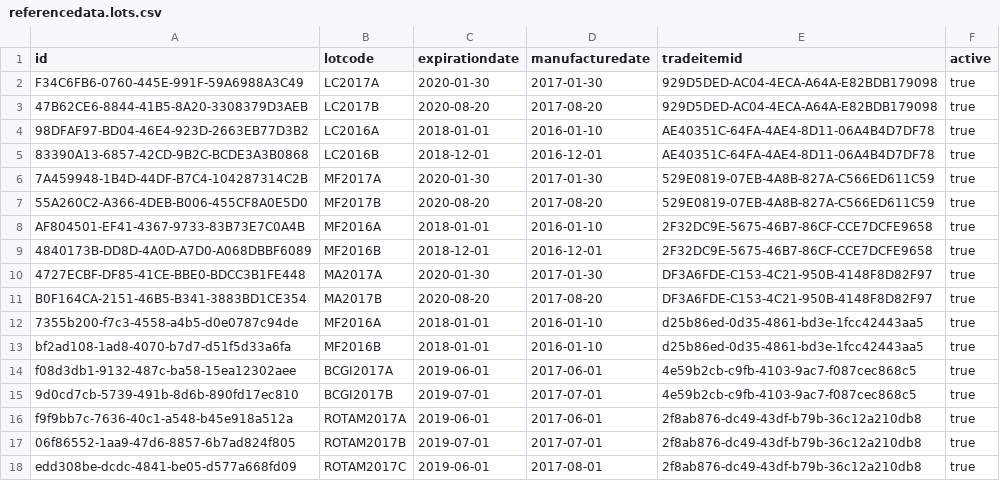
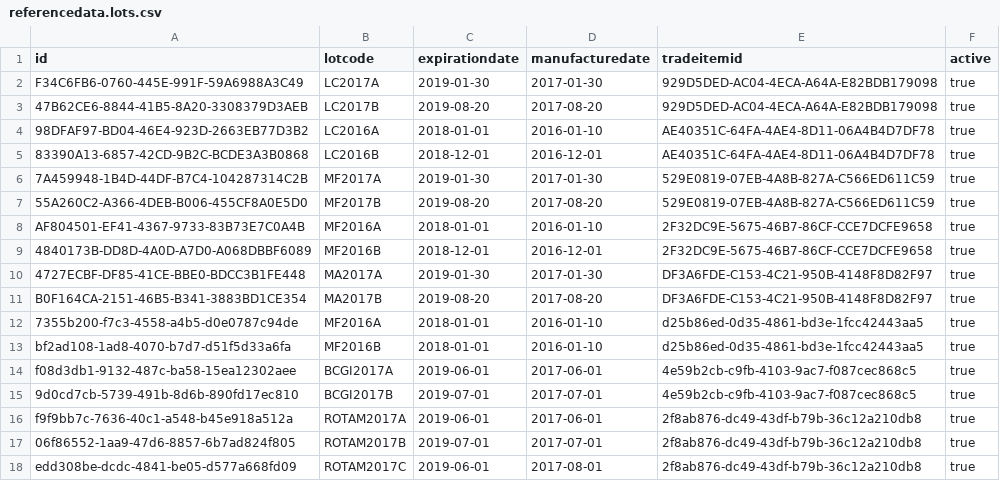
Before and after one commit to OpenLMIS/openlmis-referencedata, a CSV file: src/main/resources/db/demo-data/referencedata.lots.csv, drawn as a sheet.

Commit message:
OLMIS-3186 Fix demo data for lots
Move to earlier expiry dates. As the near expiry logic has been implemented, this demo data would cause some emails to be sent out six months prior to those dates, confusing people.

```diff
--- a/src/main/resources/db/demo-data/referencedata.lots.csv
+++ b/src/main/resources/db/demo-data/referencedata.lots.csv
@@ -1,12 +1,12 @@
 id,lotcode,expirationdate,manufacturedate,tradeitemid,active
-F34C6FB6-0760-445E-991F-59A6988A3C49,LC2017A,2020-01-30,2017-01-30,929D5DED-AC04-4ECA-A64A-E82BDB179098,true
-47B62CE6-8844-41B5-8A20-3308379D3AEB,LC2017B,2020-08-20,2017-08-20,929D5DED-AC04-4ECA-A64A-E82BDB179098,true
+F34C6FB6-0760-445E-991F-59A6988A3C49,LC2017A,2019-01-30,2017-01-30,929D5DED-AC04-4ECA-A64A-E82BDB179098,true
+47B62CE6-8844-41B5-8A20-3308379D3AEB,LC2017B,2019-08-20,2017-08-20,929D5DED-AC04-4ECA-A64A-E82BDB179098,true
 98DFAF97-BD04-46E4-923D-2663EB77D3B2,LC2016A,2018-01-01,2016-01-10,AE40351C-64FA-4AE4-8D11-06A4B4D7DF78,true
 83390A13-6857-42CD-9B2C-BCDE3A3B0868,LC2016B,2018-12-01,2016-12-01,AE40351C-64FA-4AE4-8D11-06A4B4D7DF78,true
-7A459948-1B4D-44DF-B7C4-104287314C2B,MF2017A,2020-01-30,2017-01-30,529E0819-07EB-4A8B-827A-C566ED611C59,true
-55A260C2-A366-4DEB-B006-455CF8A0E5D0,MF2017B,2020-08-20,2017-08-20,529E0819-07EB-4A8B-827A-C566ED611C59,true
+7A459948-1B4D-44DF-B7C4-104287314C2B,MF2017A,2019-01-30,2017-01-30,529E0819-07EB-4A8B-827A-C566ED611C59,true
+55A260C2-A366-4DEB-B006-455CF8A0E5D0,MF2017B,2019-08-20,2017-08-20,529E0819-07EB-4A8B-827A-C566ED611C59,true
 AF804501-EF41-4367-9733-83B73E7C0A4B,MF2016A,2018-01-01,2016-01-10,2F32DC9E-5675-46B7-86CF-CCE7DCFE9658,true
 4840173B-DD8D-4A0D-A7D0-A068DBBF6089,MF2016B,2018-12-01,2016-12-01,2F32DC9E-5675-46B7-86CF-CCE7DCFE9658,true
-4727ECBF-DF85-41CE-BBE0-BDCC3B1FE448,MA2017A,2020-01-30,2017-01-30,DF3A6FDE-C153-4C21-950B-4148F8D82F97,true
-B0F164CA-2151-46B5-B341-3883BD1CE354,MA2017B,2020-08-20,2017-08-20,DF3A6FDE-C153-4C21-950B-4148F8D82F97,true
+4727ECBF-DF85-41CE-BBE0-BDCC3B1FE448,MA2017A,2019-01-30,2017-01-30,DF3A6FDE-C153-4C21-950B-4148F8D82F97,true
+B0F164CA-2151-46B5-B341-3883BD1CE354,MA2017B,2019-08-20,2017-08-20,DF3A6FDE-C153-4C21-950B-4148F8D82F97,true
 7355b200-f7c3-4558-a4b5-d0e0787c94de,MF2016A,2018-01-01,2016-01-10,d25b86ed-0d35-4861-bd3e-1fcc42443aa5,true
```
